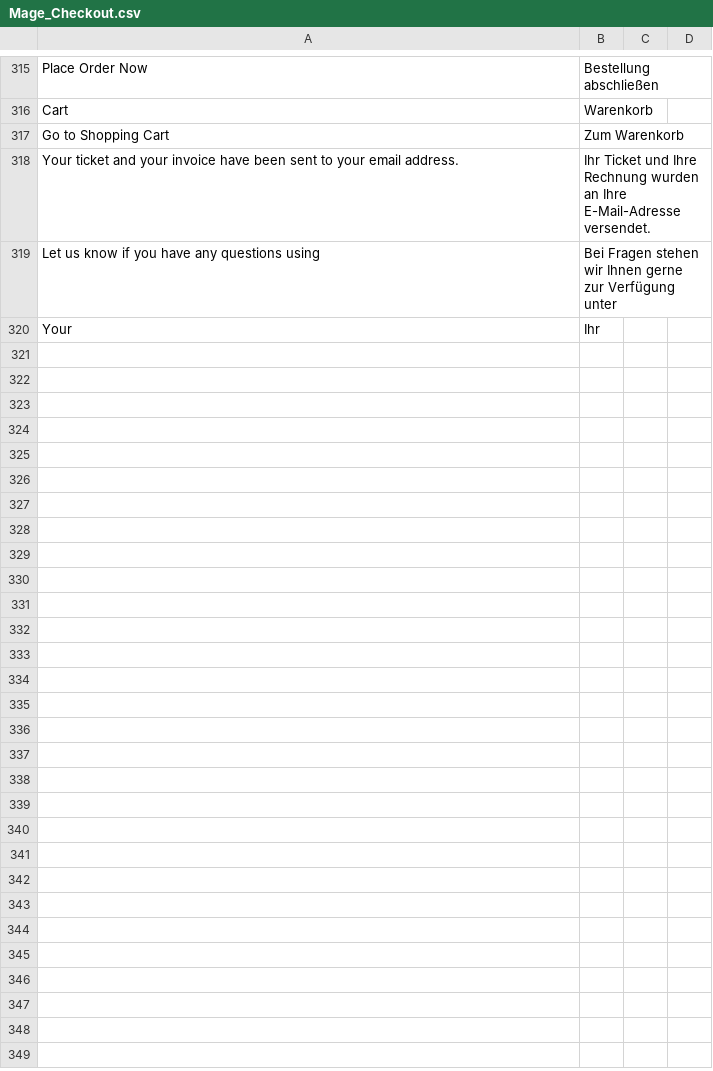
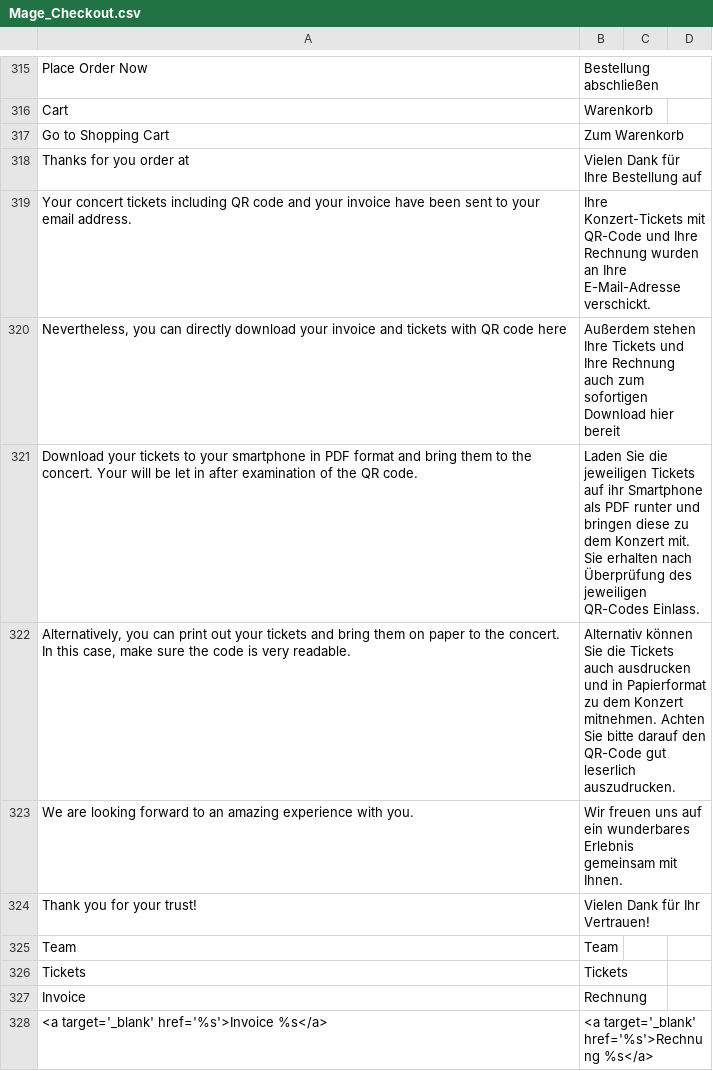
Before and after one commit to nkong5/bolingoclub, a CSV file: htdocs/app/locale/de_DE/Mage_Checkout.csv, drawn as a sheet; only a part is shown, gaps mark what is left out.

```diff
--- a/htdocs/app/locale/de_DE/Mage_Checkout.csv
+++ b/htdocs/app/locale/de_DE/Mage_Checkout.csv
@@ -317,4 +317,12 @@
 "Go to Shopping Cart","Zum Warenkorb"
-"Your ticket and your invoice have been sent to your email address.","Ihr Ticket und Ihre Rechnung wurden an Ihre E-Mail-Adresse versendet."
-"Let us know if you have any questions using","Bei Fragen stehen wir Ihnen gerne zur Verfügung unter"
-"Your","Ihr"
+"Thanks for you order at","Vielen Dank für Ihre Bestellung auf"
+"Your concert tickets including QR code and your invoice have been sent to your email address.","Ihre Konzert-Tickets mit QR-Code und Ihre Rechnung wurden an Ihre E-Mail-Adresse verschickt."
+"Nevertheless, you can directly download your invoice and tickets with QR code here","Außerdem stehen Ihre Tickets und Ihre Rechnung auch zum sofortigen Download hier bereit"
+"Download your tickets to your smartphone in PDF format and bring them to the concert. Your will be let in after examination of the QR code.","Laden Sie die jeweiligen Tickets auf ihr Smartphone als PDF runter und bringen diese zu dem Konzert mit. Sie erhalten nach Überprüfung des jeweiligen QR-Codes Einlass."
+"Alternatively, you can print out your tickets and bring them on paper to the concert. In this case, make sure the code is very readable.","Alternativ können Sie die Tickets auch ausdrucken und in Papierformat zu dem Konzert mitnehmen. Achten Sie bitte darauf den QR-Code gut leserlich auszudrucken."
+"We are looking forward to an amazing experience with you.","Wir freuen uns auf ein wunderbares Erlebnis gemeinsam mit Ihnen."
+"Thank you for your trust!","Vielen Dank für Ihr Vertrauen!"
+"Team","Team"
+"Tickets","Tickets"
+"Invoice","Rechnung"
+"<a target='_blank' href='%s'>Invoice %s</a>","<a target='_blank' href='%s'>Rechnung %s</a>"
```
Also changed, not shown: 2 other files.
